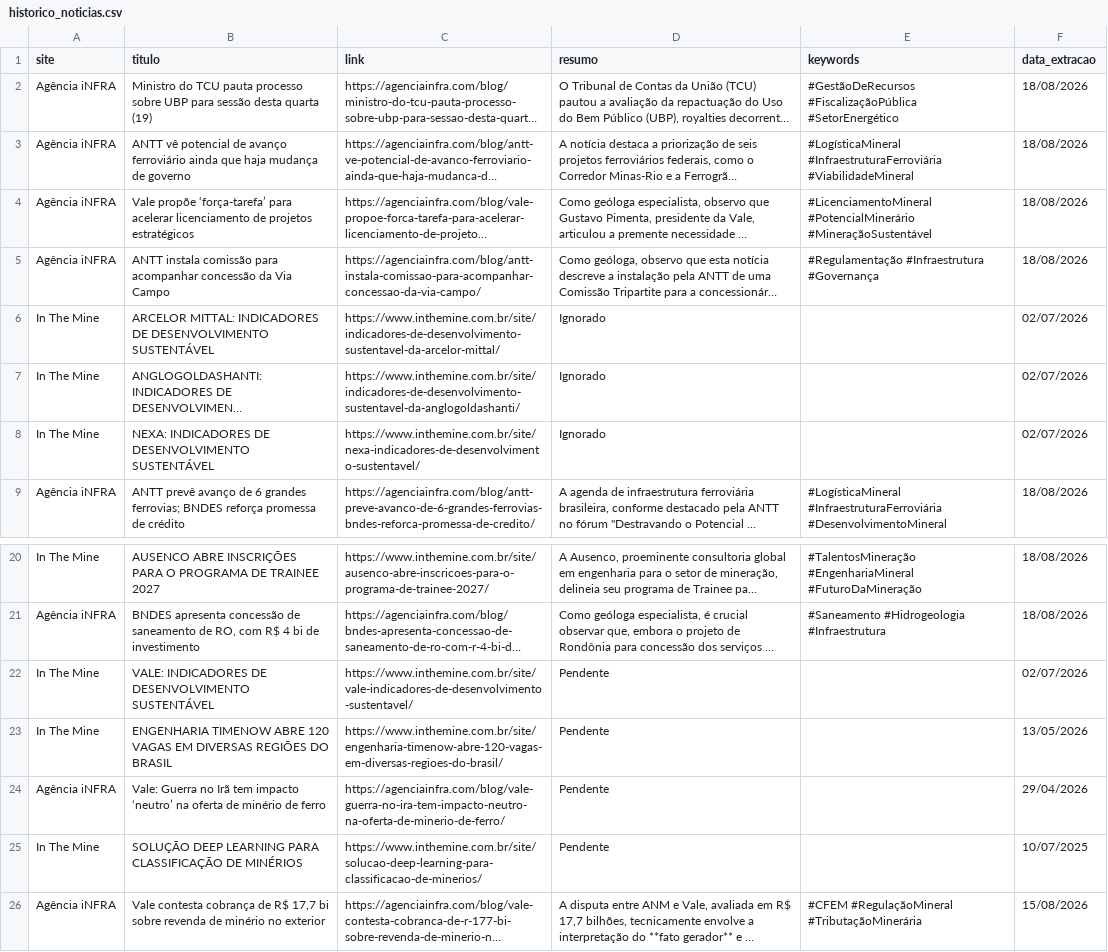
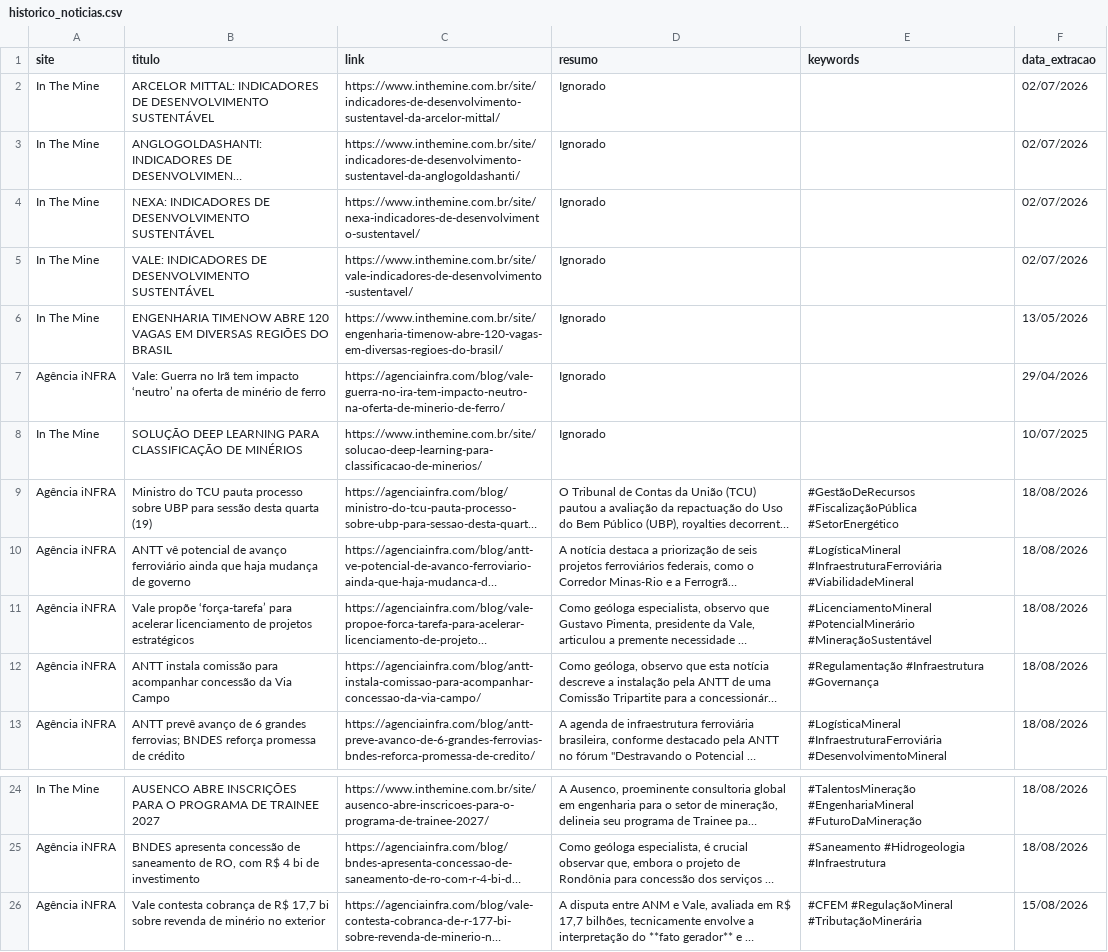
Before and after one commit to ceciliarabeloqr/radar-mineral, a CSV file: historico_noticias.csv, drawn as a sheet; only a part is shown, gaps mark what is left out; long unchanged cells end in …; removed rows and columns are numbered as before the commit, all else as after; the diff names each change by its address in the sheet, - before the commit and + after, or states it on an @@ line.

```diff
--- a/historico_noticias.csv
+++ b/historico_noticias.csv
@@ row 6 moved to row 2: In The Mine @@
@@ row 7 moved to row 3: In The Mine @@
@@ row 8 moved to row 4: In The Mine @@
+row 5: In The Mine | VALE: INDICADORES DE DESENVOLVIMENTO SUSTENTÁVEL | https://www.inthemine.com.br/site/vale-indicadores-de-desenvolvimento-sustentavel/ | Ignorado |  | 02/07/2026
+row 6: In The Mine | ENGENHARIA TIMENOW ABRE 120 VAGAS EM DIVERSAS REGIÕES DO BRASIL | https://www.inthemine.com.br/site/engenharia-timenow-abre-120-vagas-em-diversas-regioes-do-brasil/ | Ignorado |  | 13/05/2026
+row 7: Agência iNFRA | Vale: Guerra no Irã tem impacto ‘neutro’ na oferta de minério de ferro | https://agenciainfra.com/blog/vale-guerra-no-ira-tem-impacto-neutro-na-oferta-de-minerio-de-ferro/ | Ignorado |  | 29/04/2026
+row 8: In The Mine | SOLUÇÃO DEEP LEARNING PARA CLASSIFICAÇÃO DE MINÉRIOS | https://www.inthemine.com.br/site/solucao-deep-learning-para-classificacao-de-minerios/ | Ignorado |  | 10/07/2025
-row 22: In The Mine | VALE: INDICADORES DE DESENVOLVIMENTO SUSTENTÁVEL | https://www.inthemine.com.br/site/vale-indicadores-de-desenvolvimento-sustentavel/ | Pendente |  | 02/07/2026
-row 23: In The Mine | ENGENHARIA TIMENOW ABRE 120 VAGAS EM DIVERSAS REGIÕES DO BRASIL | https://www.inthemine.com.br/site/engenharia-timenow-abre-120-vagas-em-diversas-regioes-do-brasil/ | Pendente |  | 13/05/2026
-row 24: Agência iNFRA | Vale: Guerra no Irã tem impacto ‘neutro’ na oferta de minério de ferro | https://agenciainfra.com/blog/vale-guerra-no-ira-tem-impacto-neutro-na-oferta-de-minerio-de-ferro/ | Pendente |  | 29/04/2026
-row 25: In The Mine | SOLUÇÃO DEEP LEARNING PARA CLASSIFICAÇÃO DE MINÉRIOS | https://www.inthemine.com.br/site/solucao-deep-learning-para-classificacao-de-minerios/ | Pendente |  | 10/07/2025
```
